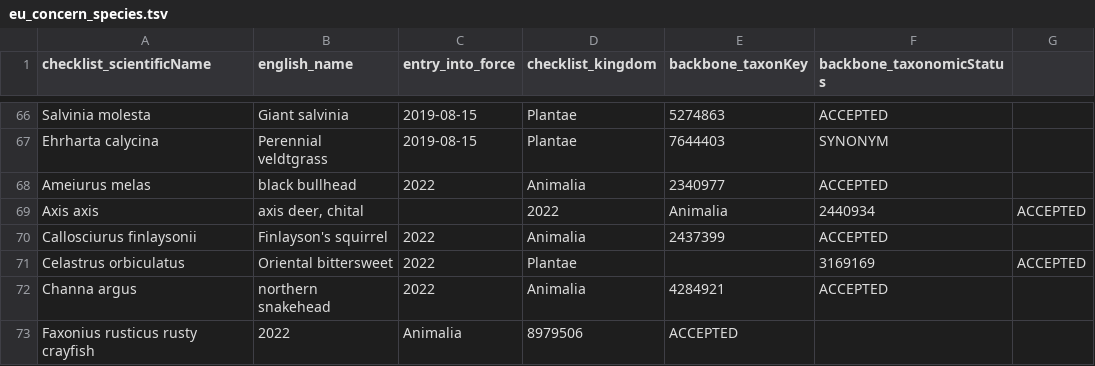
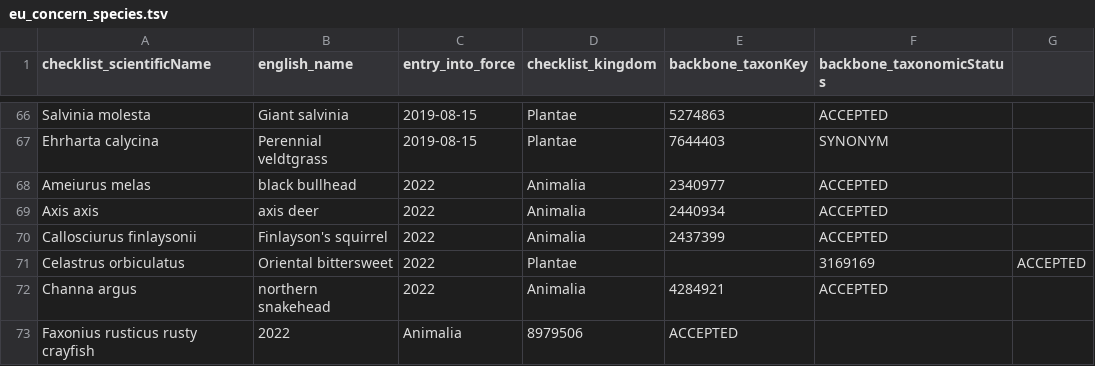
Before and after one commit to trias-project/indicators, a TSV file: data/input/eu_concern_species.tsv, drawn as a sheet; only a part is shown, gaps mark what is left out.

Commit message:
Update eu_concern_species.tsv

```diff
--- a/data/input/eu_concern_species.tsv
+++ b/data/input/eu_concern_species.tsv
@@ -68,3 +68,3 @@ Ehrharta calycina	Perennial veldtgrass	2019-08-15	Plantae	7644403	SYNONYM
 Ameiurus melas	black bullhead	2022	Animalia	2340977	ACCEPTED
-Axis axis	axis deer, chital		2022	Animalia	2440934	ACCEPTED
+Axis axis	axis deer	2022	Animalia	2440934	ACCEPTED
 Callosciurus finlaysonii	Finlayson's squirrel	2022	Animalia	2437399	ACCEPTED
```
